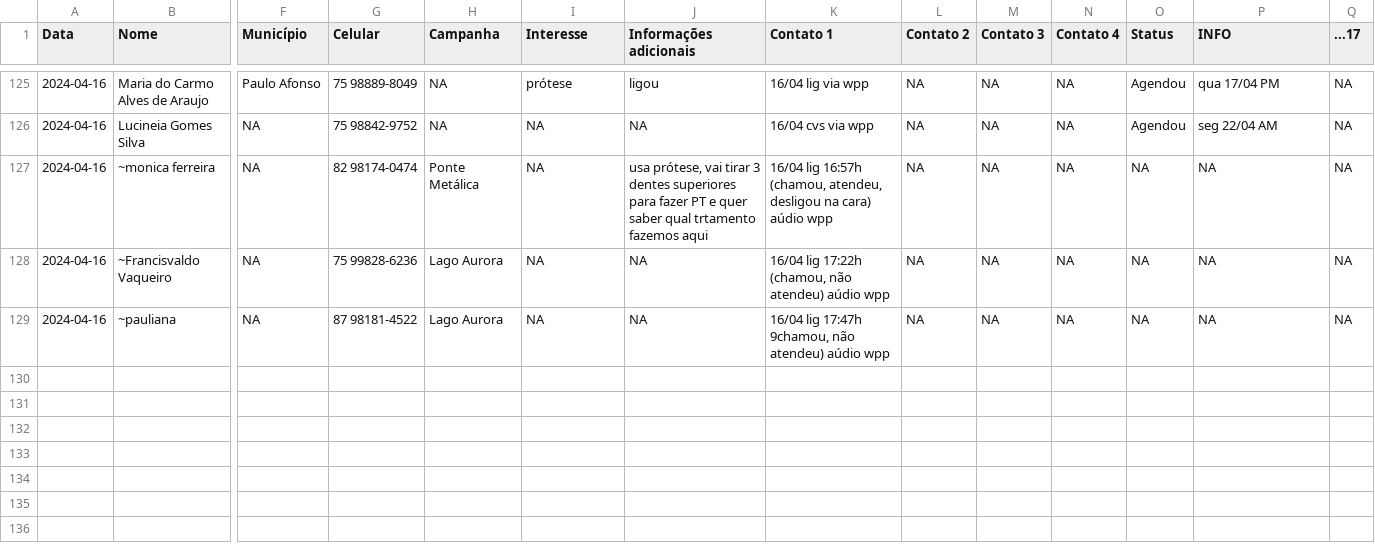
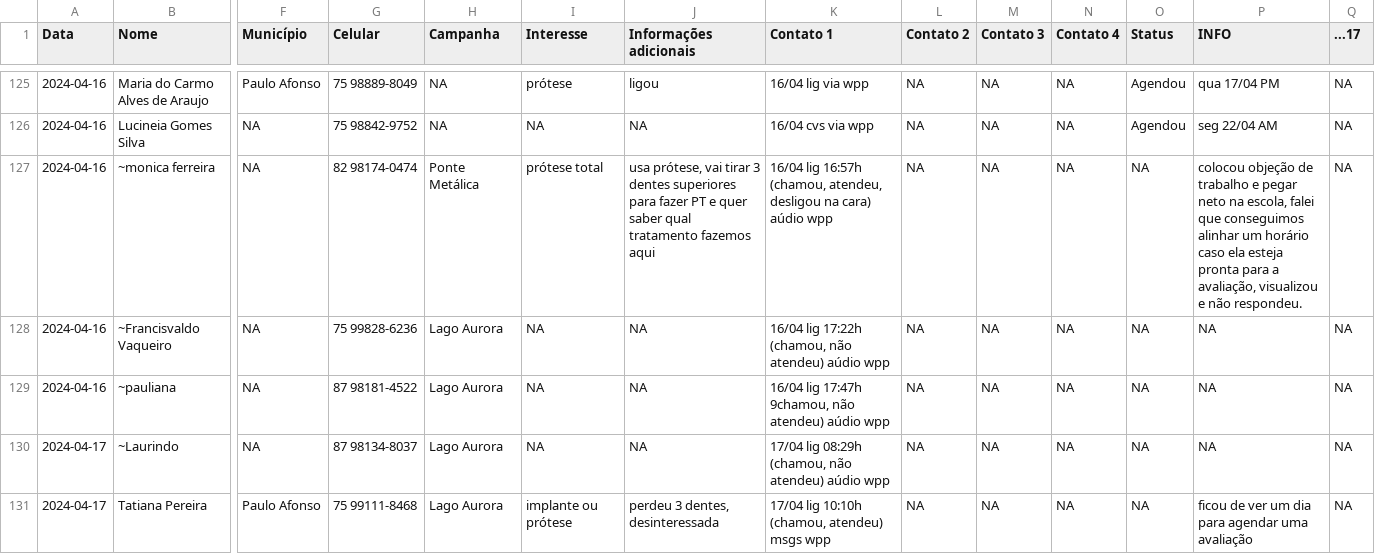
Before and after one commit to floquinho2024/floquinho2024, a CSV file: data/lead.csv, drawn as a sheet; only a part is shown, gaps mark what is left out; rows hold the shown columns only; the diff covers the shown part only; the diff names each change by its address in the sheet, - before the commit and + after, or states it on an @@ line.

```diff
--- a/data/lead.csv
+++ b/data/lead.csv
-I127 (Interesse): NA
+I127 (Interesse): prótese total
-J127 (Informações adicionais): …saber qual trtamento fazemos aqui
+J127 (Informações adicionais): …saber qual tratamento fazemos aqui
-P127 (INFO): NA
+P127 (INFO): colocou objeção de trabalho e pegar neto na escola, falei que conseguimos alinhar um horário caso ela esteja pronta para a avaliação, visualizou e não respondeu.
+row 130: 2024-04-17 | ~Laurindo | NA | 87 98134-8037 | Lago Aurora | NA | NA | 17/04 lig 08:29h (chamou, não atendeu) aúdio wpp | NA | NA | NA | NA | NA | NA
+row 131: 2024-04-17 | Tatiana Pereira | Paulo Afonso | 75 99111-8468 | Lago Aurora | implante ou prótese | perdeu 3 dentes, desinteressada | 17/04 lig 10:10h (chamou, atendeu) msgs wpp | NA | NA | NA | NA | ficou de ver um dia para agendar uma avaliação | NA
```
Also changed, not shown: 5 added rows and 26 edited cells elsewhere in this file, 1 other file.
